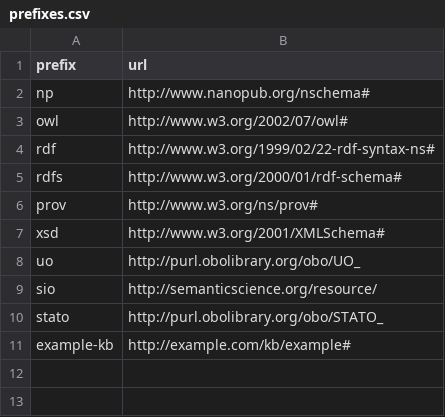
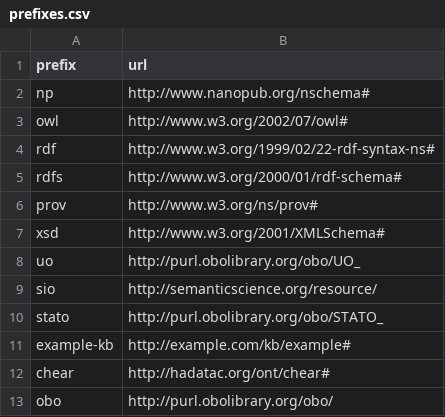
Before and after one commit to tetherless-world/SemanticDataDictionary, a CSV file: ExampleProject/config/prefixes.csv, drawn as a sheet.

Commit message:
Example updates

```diff
--- a/ExampleProject/config/prefixes.csv
+++ b/ExampleProject/config/prefixes.csv
@@ -11 +11,3 @@ stato,http://purl.obolibrary.org/obo/STATO_
 example-kb,http://example.com/kb/example#
+chear,http://hadatac.org/ont/chear#
+obo,http://purl.obolibrary.org/obo/
```
Also changed, not shown: 2 other files.
